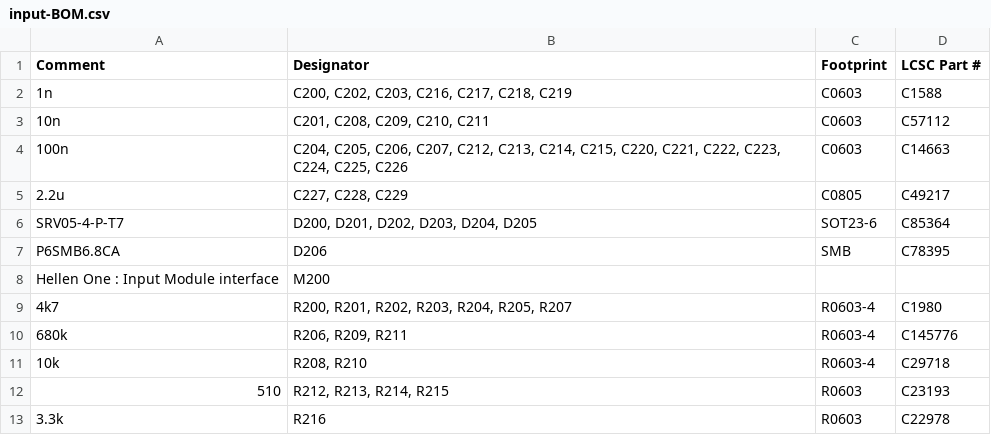
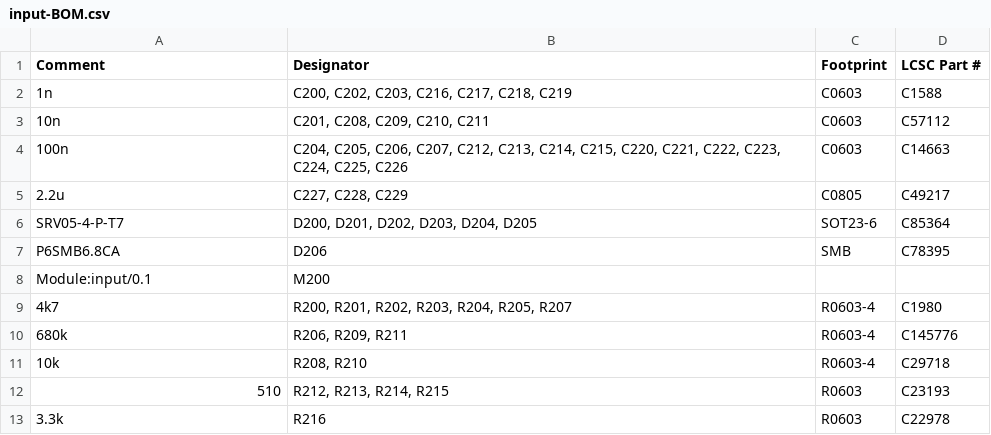
Before and after one commit to andreika-git/hellen-one, a CSV file: modules/input/0.1/input-BOM.csv, drawn as a sheet.

```diff
--- a/modules/input/0.1/input-BOM.csv
+++ b/modules/input/0.1/input-BOM.csv
@@ -7,3 +7,3 @@ Comment,Designator,Footprint,LCSC Part #
 "P6SMB6.8CA","D206","SMB","C78395"
-"Hellen One : Input Module interface","M200","",""
+"Module:input/0.1","M200","",""
 "4k7","R200, R201, R202, R203, R204, R205, R207","R0603-4","C1980"
```
Also changed, not shown: modules/mcu/0.1/mcu-BOM.csv, modules/mcu/0.1/mcu-CPL.csv, 29 other files.
